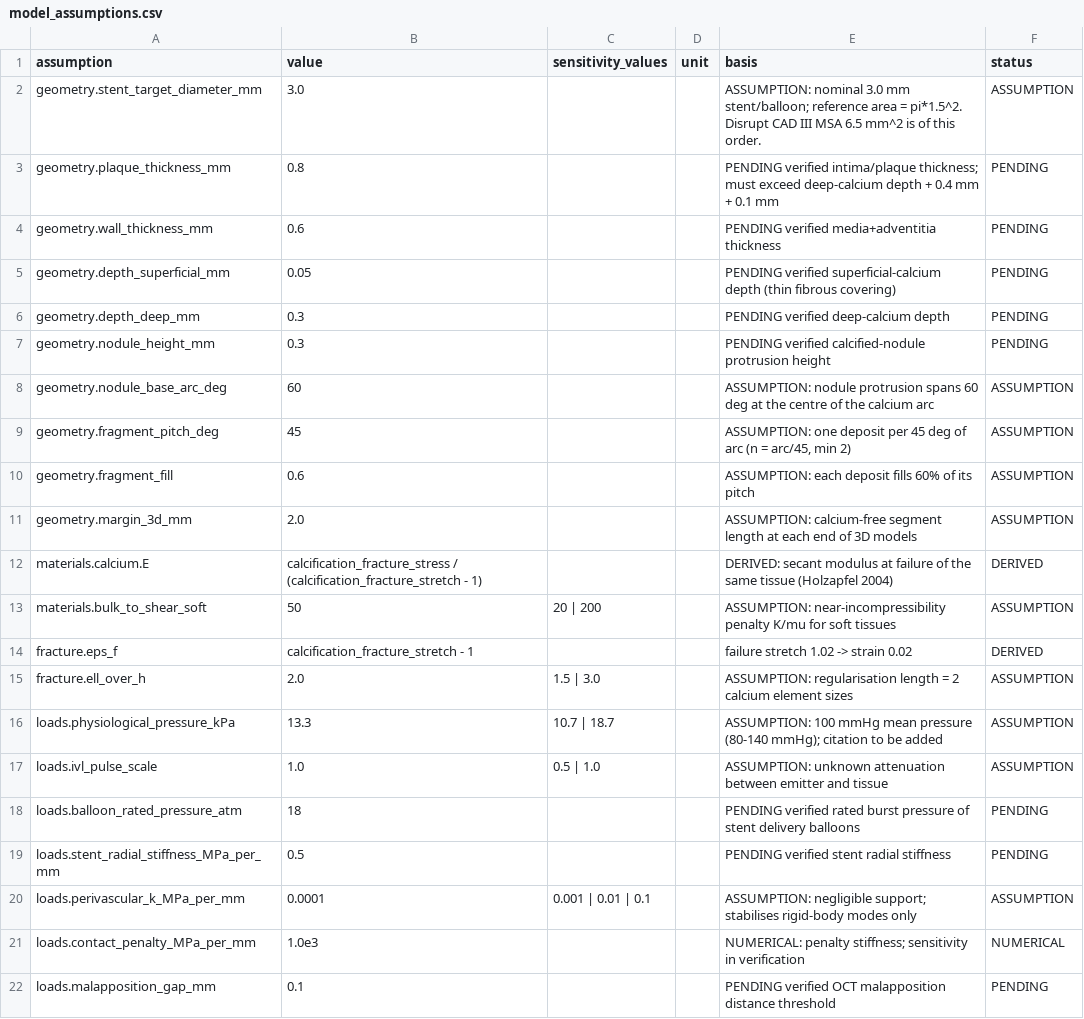
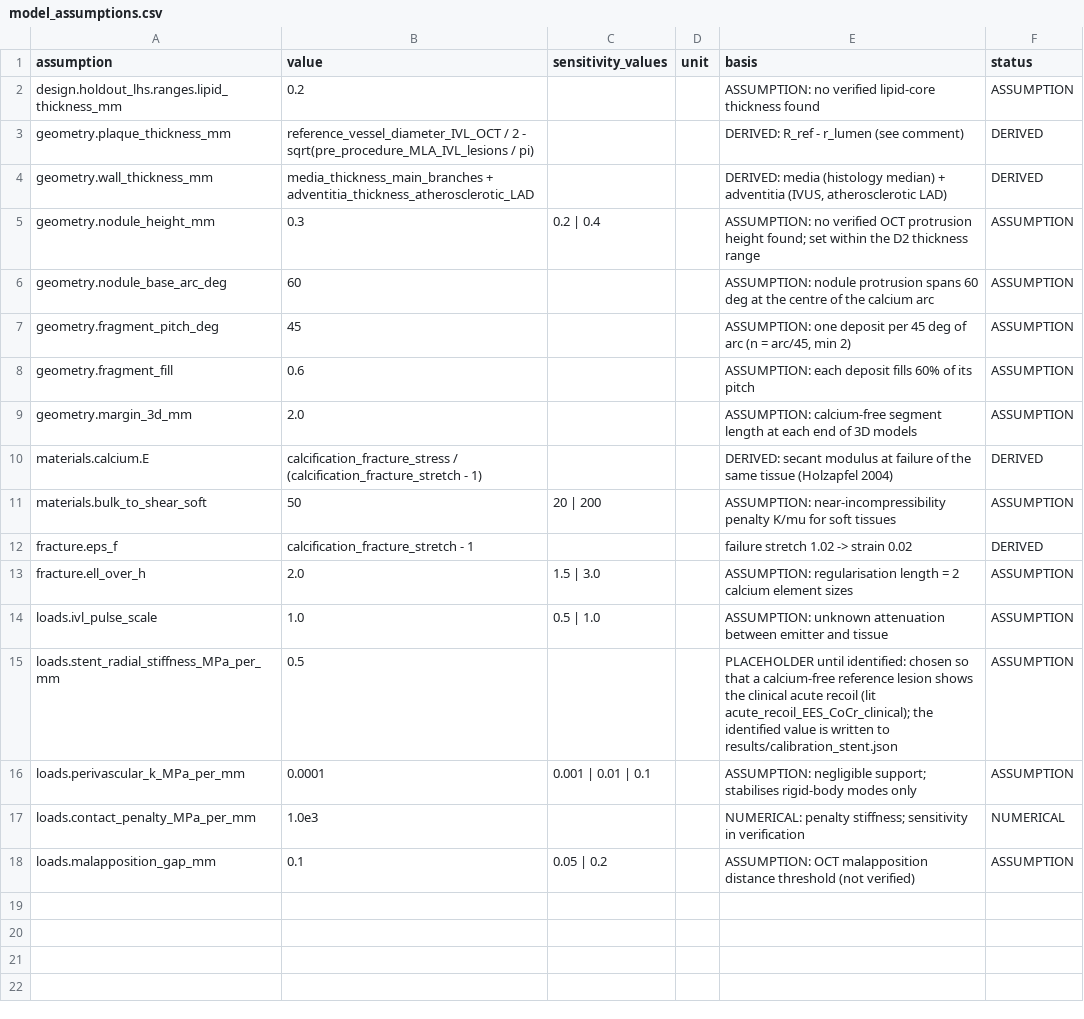
Before and after one commit to YazanGharaibeh2/DigitalTwins, a CSV file: digital-twin-ivl/params/model_assumptions.csv, drawn as a sheet.

```diff
--- a/digital-twin-ivl/params/model_assumptions.csv
+++ b/digital-twin-ivl/params/model_assumptions.csv
@@ -1,8 +1,6 @@
 assumption,value,sensitivity_values,unit,basis,status
-geometry.stent_target_diameter_mm,3.0,,,ASSUMPTION: nominal 3.0 mm stent/balloon; reference area = pi*1.5^2. Disrupt CAD III MSA 6.5 mm^2 is of this order.,ASSUMPTION
-geometry.plaque_thickness_mm,0.8,,,PENDING verified intima/plaque thickness; must exceed deep-calcium depth + 0.4 mm + 0.1 mm,PENDING
-geometry.wall_thickness_mm,0.6,,,PENDING verified media+adventitia thickness,PENDING
-geometry.depth_superficial_mm,0.05,,,PENDING verified superficial-calcium depth (thin fibrous covering),PENDING
-geometry.depth_deep_mm,0.3,,,PENDING verified deep-calcium depth,PENDING
-geometry.nodule_height_mm,0.3,,,PENDING verified calcified-nodule protrusion height,PENDING
+design.holdout_lhs.ranges.lipid_thickness_mm,0.2,,,ASSUMPTION: no verified lipid-core thickness found,ASSUMPTION
+geometry.plaque_thickness_mm,reference_vessel_diameter_IVL_OCT / 2 - sqrt(pre_procedure_MLA_IVL_lesions / pi),,,DERIVED: R_ref - r_lumen (see comment),DERIVED
+geometry.wall_thickness_mm,media_thickness_main_branches + adventitia_thickness_atherosclerotic_LAD,,,"DERIVED: media (histology median) + adventitia (IVUS, atherosclerotic LAD)",DERIVED
+geometry.nodule_height_mm,0.3,0.2 | 0.4,,ASSUMPTION: no verified OCT protrusion height found; set within the D2 thickness range,ASSUMPTION
 geometry.nodule_base_arc_deg,60,,,ASSUMPTION: nodule protrusion spans 60 deg at the centre of the calcium arc,ASSUMPTION
@@ -15,8 +13,6 @@ fracture.eps_f,calcification_fracture_stretch - 1,,,failure stretch 1.02 -> stra
 fracture.ell_over_h,2.0,1.5 | 3.0,,ASSUMPTION: regularisation length = 2 calcium element sizes,ASSUMPTION
-loads.physiological_pressure_kPa,13.3,10.7 | 18.7,,ASSUMPTION: 100 mmHg mean pressure (80-140 mmHg); citation to be added,ASSUMPTION
 loads.ivl_pulse_scale,1.0,0.5 | 1.0,,ASSUMPTION: unknown attenuation between emitter and tissue,ASSUMPTION
-loads.balloon_rated_pressure_atm,18,,,PENDING verified rated burst pressure of stent delivery balloons,PENDING
-loads.stent_radial_stiffness_MPa_per_mm,0.5,,,PENDING verified stent radial stiffness,PENDING
+loads.stent_radial_stiffness_MPa_per_mm,0.5,,,PLACEHOLDER until identified: chosen so that a calcium-free reference lesion shows the clinical acute recoil (lit acute_recoil_EES_CoCr_clinical); the identified value is written to results/calibration_stent.json,ASSUMPTION
 loads.perivascular_k_MPa_per_mm,0.0001,0.001 | 0.01 | 0.1,,ASSUMPTION: negligible support; stabilises rigid-body modes only,ASSUMPTION
 loads.contact_penalty_MPa_per_mm,1.0e3,,,NUMERICAL: penalty stiffness; sensitivity in verification,NUMERICAL
-loads.malapposition_gap_mm,0.1,,,PENDING verified OCT malapposition distance threshold,PENDING
+loads.malapposition_gap_mm,0.1,0.05 | 0.2,,ASSUMPTION: OCT malapposition distance threshold (not verified),ASSUMPTION
```
Also changed, not shown: 6 other files.
